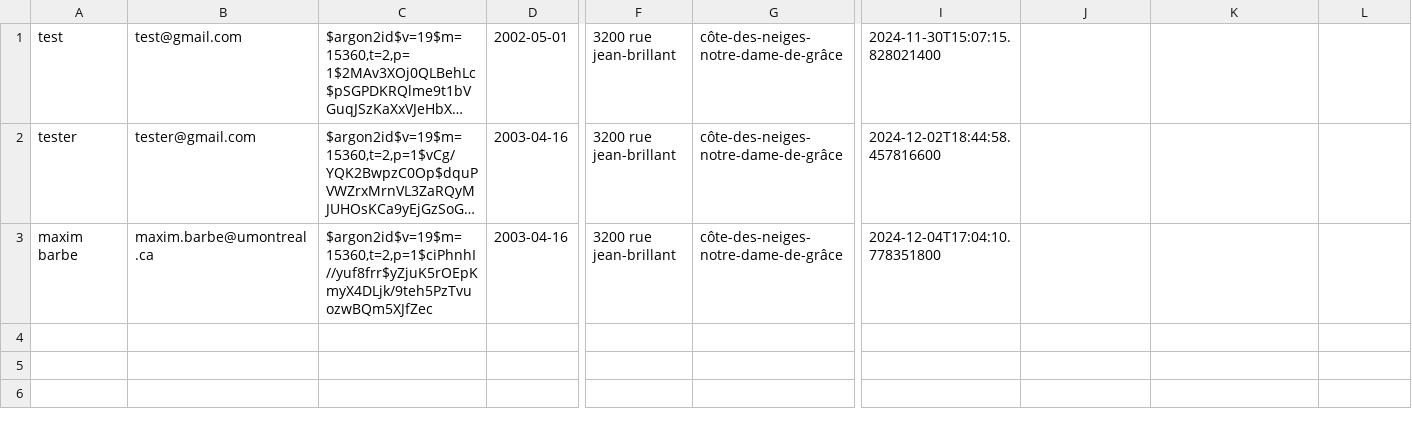
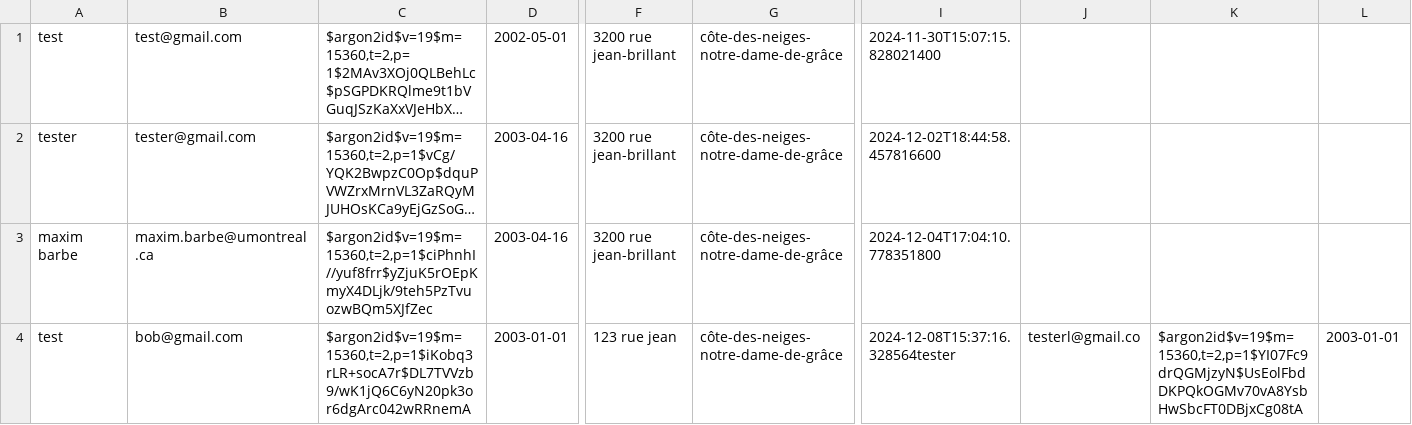
Before and after one commit to maximbarbe/IFT-2255-Devoir-1, a CSV file: prototype2/src/residents.csv, drawn as a sheet; only a part is shown, gaps mark what is left out; long unchanged cells end in …; rows hold the shown columns only; the diff names each change by its address in the sheet, - before the commit and + after, or states it on an @@ line.

```diff
--- a/prototype2/src/residents.csv
+++ b/prototype2/src/residents.csv
+row 4: test | bob@gmail.com | $argon2id$v=19$m=15360,t=2,p=1$iKobq3rLR+socA7r$DL7TVVzb9/wK1jQ6C6yN20pk3or6dgArc042wRRnemA | 2003-01-01 | 123 rue jean | côte-des-neiges-notre-dame-de-grâce | 2024-12-08T15:37:16.328564tester | testerl@gmail.co | $argon2id$v=19$m=15360,t=2,p=1$YI07Fc9drQGMjzyN$UsEolFbdDKPQkOGMv70vA8YsbHwSbcFT0DBjxCg08tA | 2003-01-01
```
Also changed, not shown: 1 other file.
